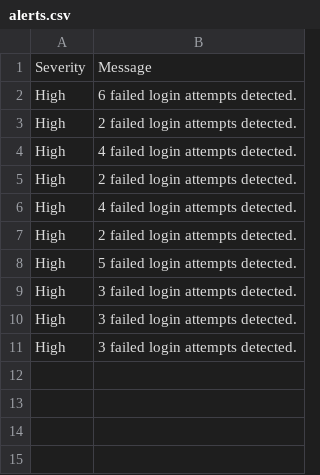
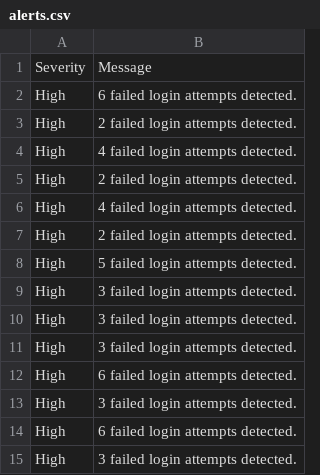
Before and after one commit to nisargarnayak22-lgtm/CyberDefender-SIEM, a CSV file: alerts/alerts.csv, drawn as a sheet.

Commit message:
Added Day 8: Email Alert Notification

```diff
--- a/alerts/alerts.csv
+++ b/alerts/alerts.csv
@@ -11 +11,5 @@ High,3 failed login attempts detected.
 High,3 failed login attempts detected.
+High,6 failed login attempts detected.
+High,3 failed login attempts detected.
+High,6 failed login attempts detected.
+High,3 failed login attempts detected.
```
Also changed, not shown: 3 other files.
